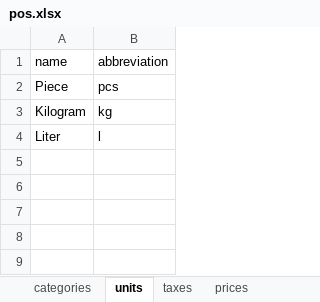
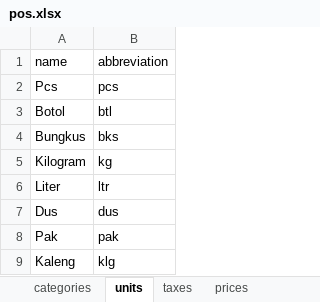
Before and after one commit to nazala-mafa/pos-biasa, an Excel workbook: database/seeders/data/pos.xlsx, sheet units, drawn as a sheet; values as stored, in another font and other column widths than the file's, no borders; addresses are those after the commit; the diff names each change by its address in the sheet, - before the commit and + after, or states it on an @@ line.

```diff
--- a/database/seeders/data/pos.xlsx (sheet units)
+++ b/database/seeders/data/pos.xlsx (sheet units)
-A2 (name): Piece
+A2 (name): Pcs
+row 3: Botol | btl
+row 4: Bungkus | bks
-B6 (abbreviation): l
+B6 (abbreviation): ltr
+row 7: Dus | dus
+row 8: Pak | pak
+row 9: Kaleng | klg
```
Also changed, not shown: sheet stock_movements, sheet products, sheet customers, sheet suppliers, sheet categories, sheet prices, 1 more sheet, other sheet tabs, 6 other files.
